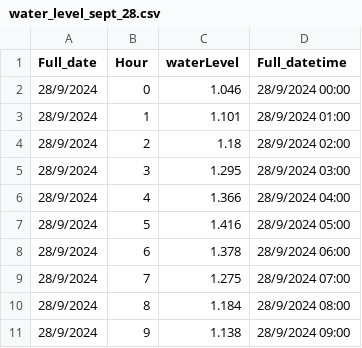
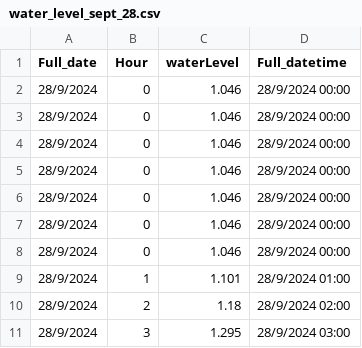
Before and after one commit to rabinatwayana/rainfall_runoff_simulation, a CSV file: includes/Hydromet_Data/water_level_sept_28.csv, drawn as a sheet; only a part is shown; the shorter side is filled out with more unchanged rows; the diff names each change by its address in the sheet, - before the commit and + after, or states it on an @@ line.

```diff
--- a/includes/Hydromet_Data/water_level_sept_28.csv
+++ b/includes/Hydromet_Data/water_level_sept_28.csv
+row 3: 28/9/2024 | 0 | 1.046 | 28/9/2024 00:00
+row 4: 28/9/2024 | 0 | 1.046 | 28/9/2024 00:00
+row 5: 28/9/2024 | 0 | 1.046 | 28/9/2024 00:00
+row 6: 28/9/2024 | 0 | 1.046 | 28/9/2024 00:00
+row 7: 28/9/2024 | 0 | 1.046 | 28/9/2024 00:00
+row 8: 28/9/2024 | 0 | 1.046 | 28/9/2024 00:00
```
Also changed, not shown: includes/Hydromet_Data/rainfall_sept_28.csv, 3 other files.
